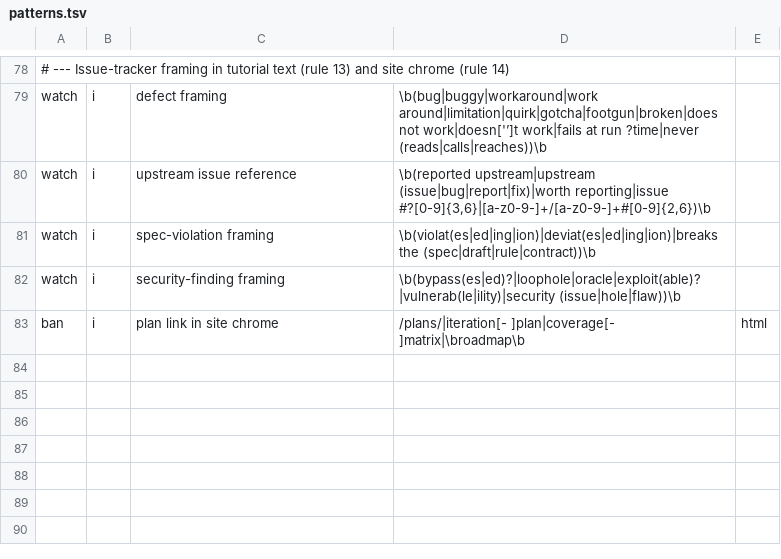
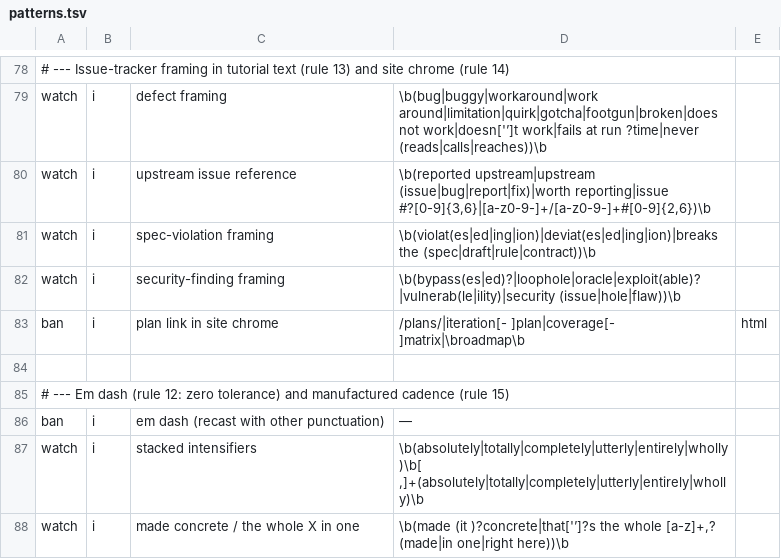
Before and after one commit to patterncatalyst/lgtm-skills, a TSV file: skills/lgtm-professional-voice/scripts/patterns.tsv, drawn as a sheet; only a part is shown, gaps mark what is left out.

Commit message:
feat(professional-voice): em-dash zero-tolerance, no-rule-of-three, house-voice rubric
Harden and extend lgtm-professional-voice from the datamesh voice pass.

- Rule 12 now zero-tolerance on em dashes (any `—`), not just stacked; caption
  dash becomes a colon.
- New rule 15: never use the rule of three (rhetorical triads / parallel
  cadence); genuine factual 3-item lists stay.
- New "House voice: write it this way" section: the positive rubric modeled on
  Geewax (API Design Patterns) structure/tone over Ibryam & Huss (Kubernetes
  Patterns) vocabulary/precision — example-first, before/after code pairs,
  contractions, varied sentence length, And/But openers, natural transitions,
  exact vocabulary, varied bullets.
- Scanner: ban em dash `—`; watch stacked intensifiers and "made concrete /
  that's the whole X" meta-filler. phrase-list rewrites added.

```diff
--- a/skills/lgtm-professional-voice/scripts/patterns.tsv
+++ b/skills/lgtm-professional-voice/scripts/patterns.tsv
@@ -83 +83,6 @@ watch	i	security-finding framing	\b(bypass(es|ed)?|loophole|oracle|exploit(able)
 ban	i	plan link in site chrome	/plans/|iteration[- ]plan|coverage[- ]matrix|\broadmap\b	html
+
+# --- Em dash (rule 12: zero tolerance) and manufactured cadence (rule 15)
+ban	i	em dash (recast with other punctuation)	—
+watch	i	stacked intensifiers	\b(absolutely|totally|completely|utterly|entirely|wholly)\b[ ,]+(absolutely|totally|completely|utterly|entirely|wholly)\b
+watch	i	made concrete / the whole X in one	\b(made (it )?concrete|that['’]?s the whole [a-z]+,? (made|in one|right here))\b
```
Also changed, not shown: 2 other files.
